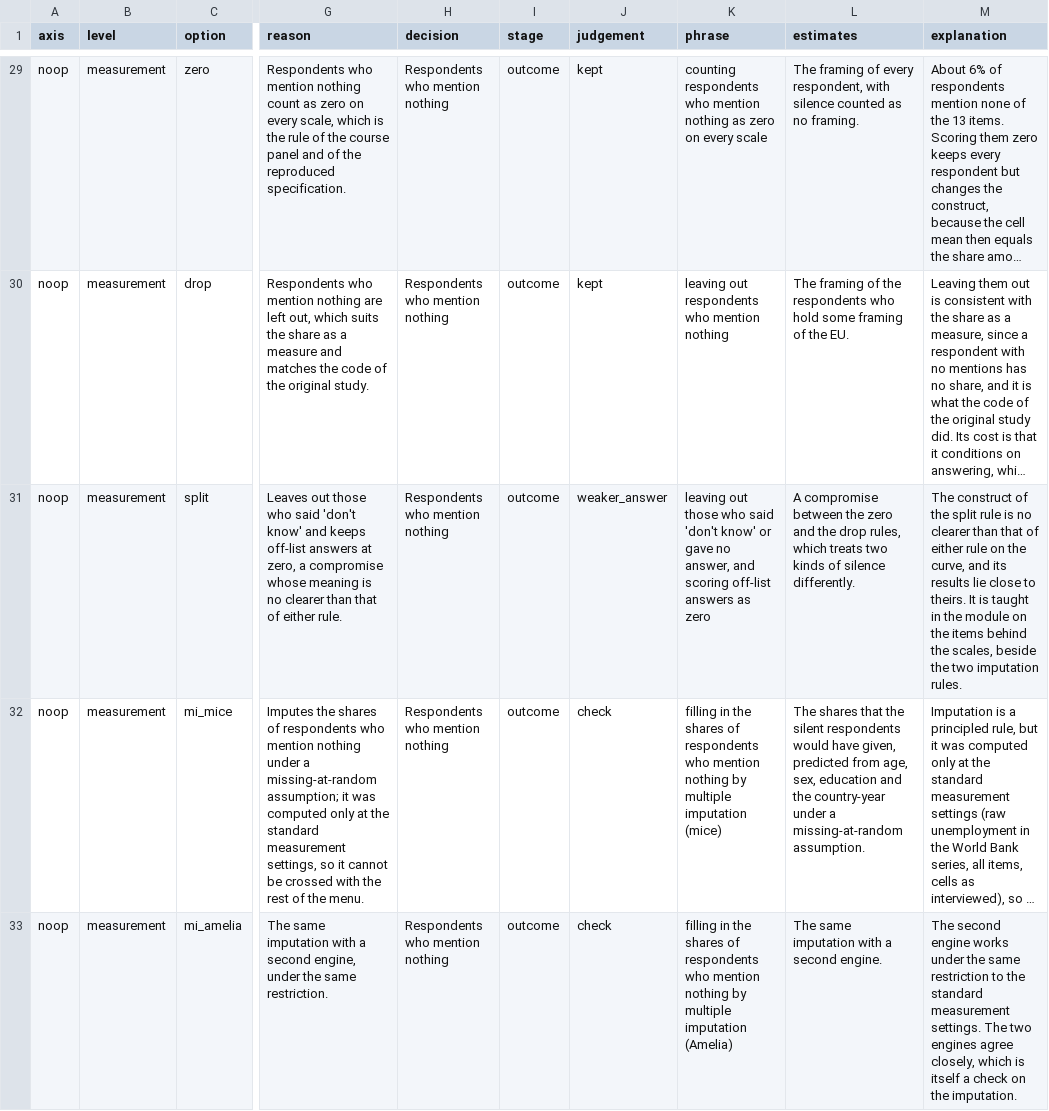
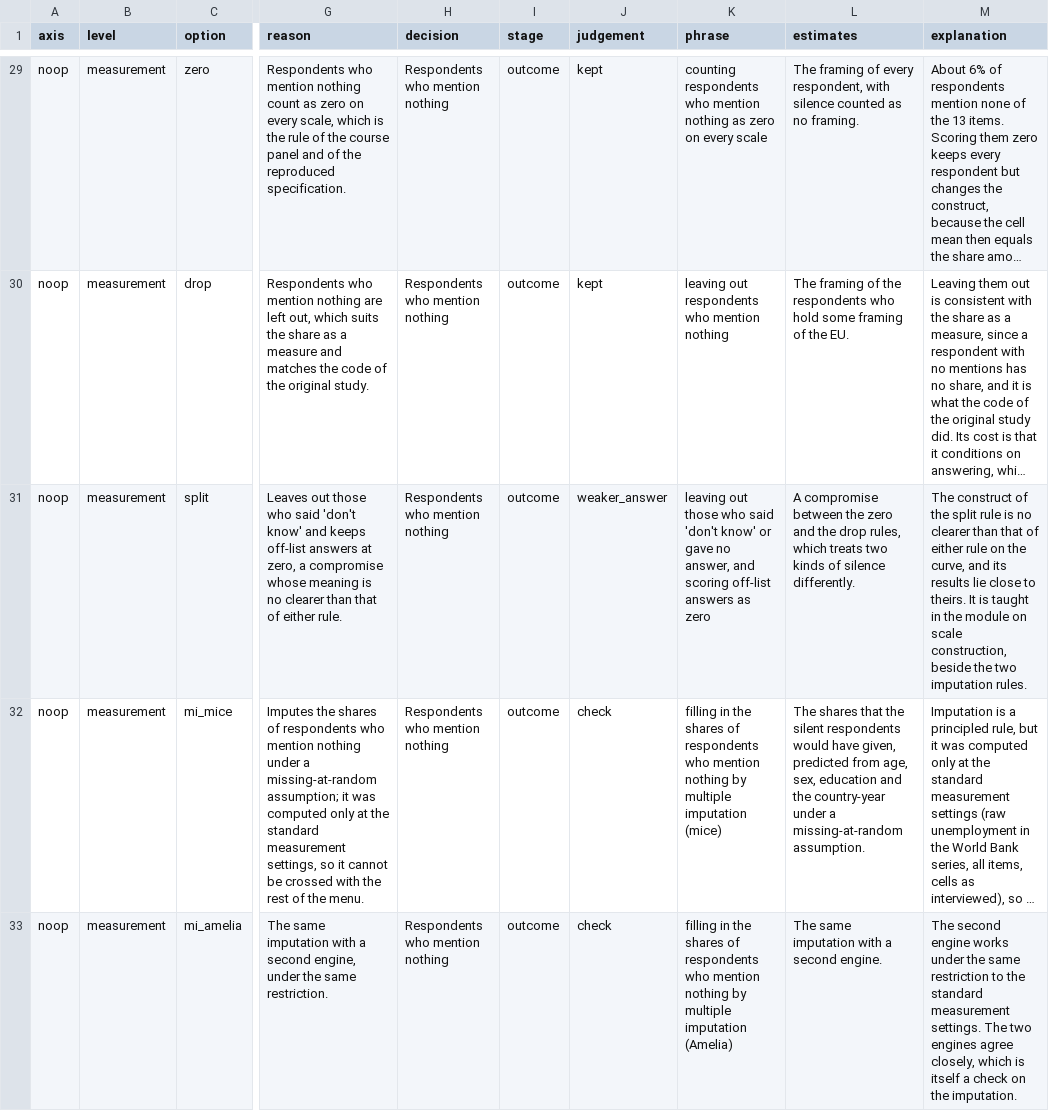
Before and after one commit to CodeMoreh/ar4ds-eu, a CSV file: data/menu_options.csv, drawn as a sheet; only a part is shown, gaps mark what is left out; long unchanged cells end in …; the diff names each change by its address in the sheet, - before the commit and + after, or states it on an @@ line.

Commit message:
The module on the items behind the scales is titled Scale construction (CM, 18 November 2026)

```diff
--- a/data/menu_options.csv
+++ b/data/menu_options.csv
-M31 (explanation): …module on the items behind the scales, beside the…
+M31 (explanation): …module on scale construction, beside the…
```
Also changed, not shown: 22 other files.
